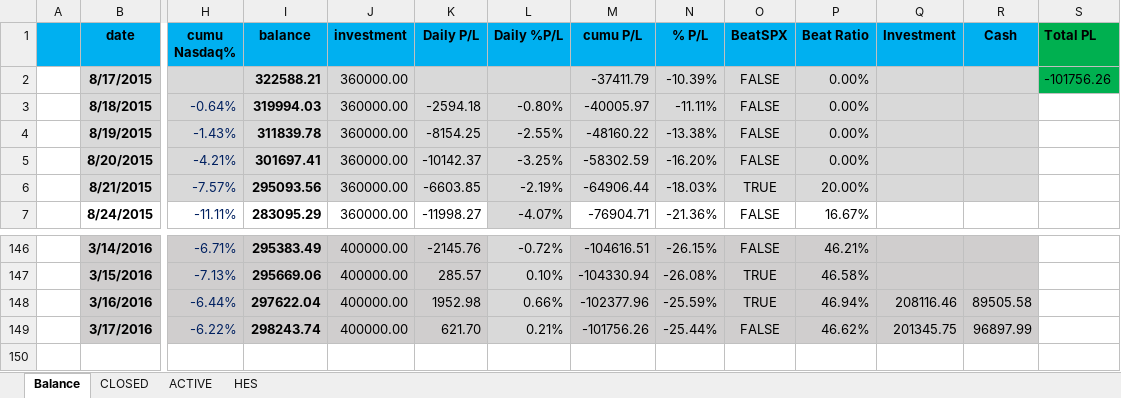
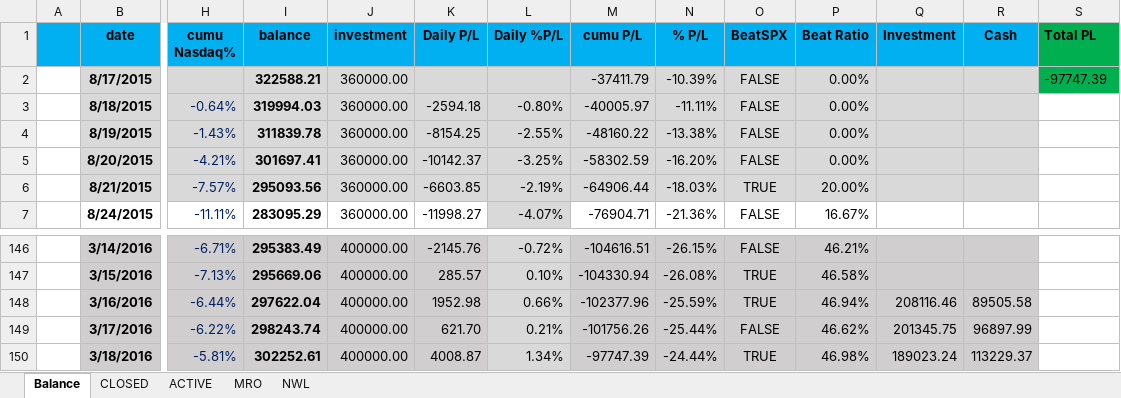
Before and after one commit to minqiang/GP, an Excel workbook: trading.xlsm, sheet Balance, drawn as a sheet; only a part is shown, gaps mark what is left out; values as stored, in another font and other column widths than the file's, no borders; charts and pictures and conditional formats not drawn; rows hold the shown columns only; the diff names each change by its address in the sheet, - before the commit and + after, or states it on an @@ line.

```diff
--- a/trading.xlsm (sheet Balance)
+++ b/trading.xlsm (sheet Balance)
@@ sheet tab hidden: HES @@
@@ sheet tab unhidden: MRO @@
@@ sheet tab unhidden: NWL @@
-S2 (Total PL): -101756.26
+S2 (Total PL): -97747.39
+row 150:  | 3/18/2016 | -5.81% | 302252.61 | 400000.00 | 4008.87 | 1.34% | -97747.39 | -24.44% | TRUE | 46.98% | 189023.24 | 113229.37
```
Also changed, not shown: sheet ACTIVE, sheet CLOSED, formulas that keep their value, charts or pictures.
